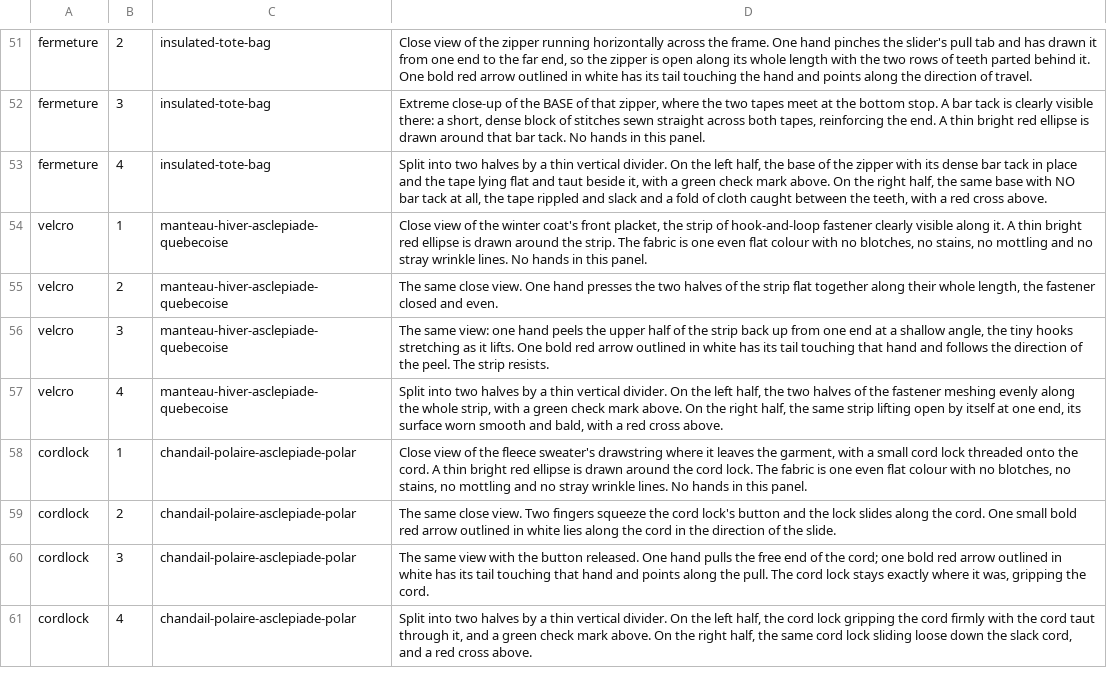
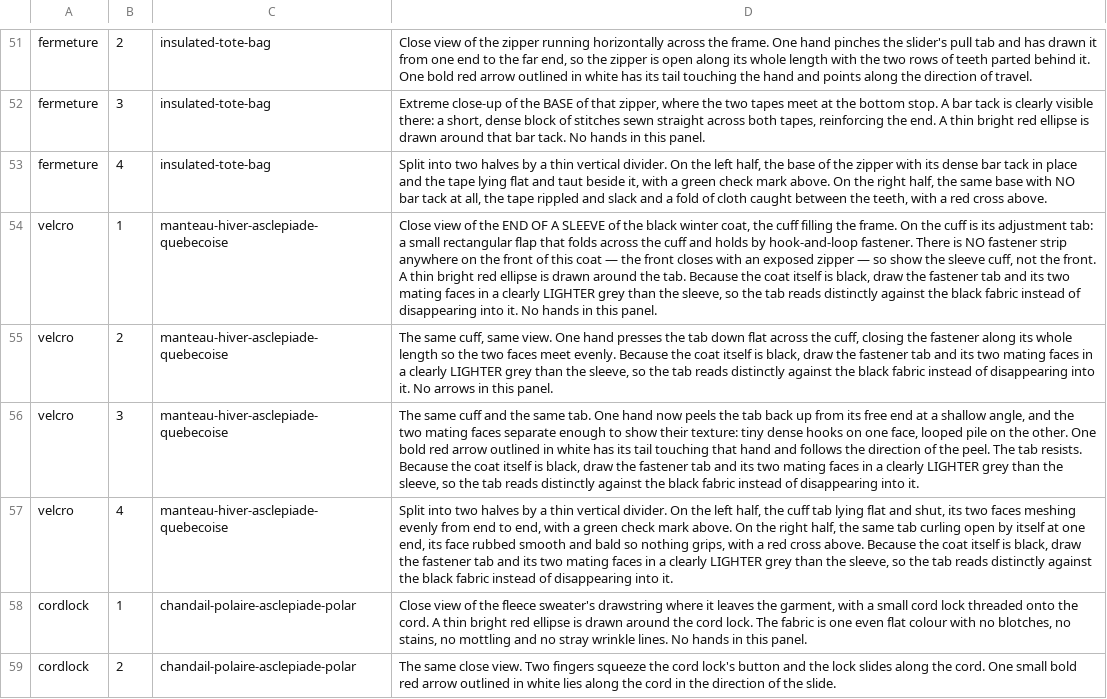
Before and after one commit to lasclay/missive-automations, a TSV file: mrp/donnees/planches-prompts.tsv, drawn as a sheet; only a part is shown, gaps mark what is left out; the shorter side is filled out with more unchanged rows; the diff names each change by its address in the sheet, - before the commit and + after, or states it on an @@ line.

```diff
--- a/mrp/donnees/planches-prompts.tsv
+++ b/mrp/donnees/planches-prompts.tsv
-D54: …of the winter coat's front placket, the strip of hook-and-loop fastener clearly visible along it. A thin bright red ellipse is drawn around the strip. The fabric is one even flat colour with no blotches, no stains, no mottling and no stray wrinkle lines. No hands…
+D54: …of the END OF A SLEEVE of the black winter coat, the cuff filling the frame. On the cuff is its adjustment tab: a small rectangular flap that folds across the cuff and holds by hook-and-loop fastener. There is NO fastener strip anywhere on the front of this coat — the front closes with an exposed zipper — so show the sleeve cuff, not the front. A thin bright red ellipse is drawn around the tab. Because the coat itself is black, draw the fastener tab and its two mating faces in a clearly LIGHTER grey than the sleeve, so the tab reads distinctly against the black fabric instead of disappearing into it. No hands…
-D55: The same close view. One hand presses the two halves of the strip flat together along their whole length, the fastener closed and even.
+D55: The same cuff, same view. One hand presses the tab down flat across the cuff, closing the fastener along its whole length so the two faces meet evenly. Because the coat itself is black, draw the fastener tab and its two mating faces in a clearly LIGHTER grey than the sleeve, so the tab reads distinctly against the black fabric instead of disappearing into it. No arrows in this panel.
-D56: The same view: one hand peels the upper half of the strip back up from one end at a shallow angle, the tiny hooks stretching as it lifts. One bold red arrow outlined in white has its tail touching that hand and follows the direction of the peel. The strip resists.
+D56: The same cuff and the same tab. One hand now peels the tab back up from its free end at a shallow angle, and the two mating faces separate enough to show their texture: tiny dense hooks on one face, looped pile on the other. One bold red arrow outlined in white has its tail touching that hand and follows the direction of the peel. The tab resists. Because the coat itself is black, draw the fastener tab and its two mating faces in a clearly LIGHTER grey than the sleeve, so the tab reads distinctly against the black fabric instead of disappearing into it.
-D57: …half, the two halves of the fastener meshing evenly along the whole strip, with a green check mark above. On the right half, the same strip lifting open by itself at one end, its surface worn smooth and bald, with a red cross above.
+D57: …half, the cuff tab lying flat and shut, its two faces meshing evenly from end to end, with a green check mark above. On the right half, the same tab curling open by itself at one end, its face rubbed smooth and bald so nothing grips, with a red cross above. Because the coat itself is black, draw the fastener tab and its two mating faces in a clearly LIGHTER grey than the sleeve, so the tab reads distinctly against the black fabric instead of disappearing into it.
```
